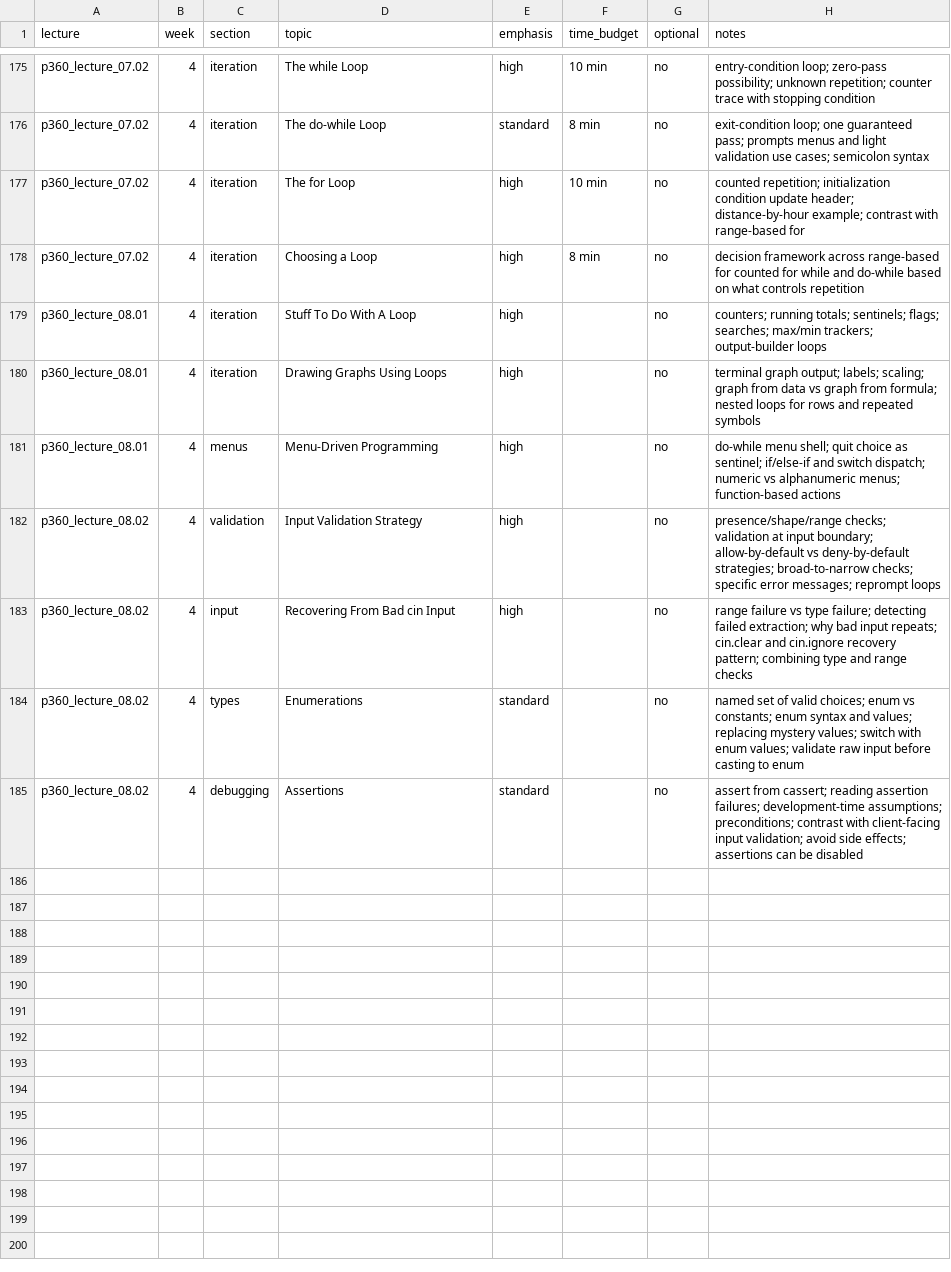
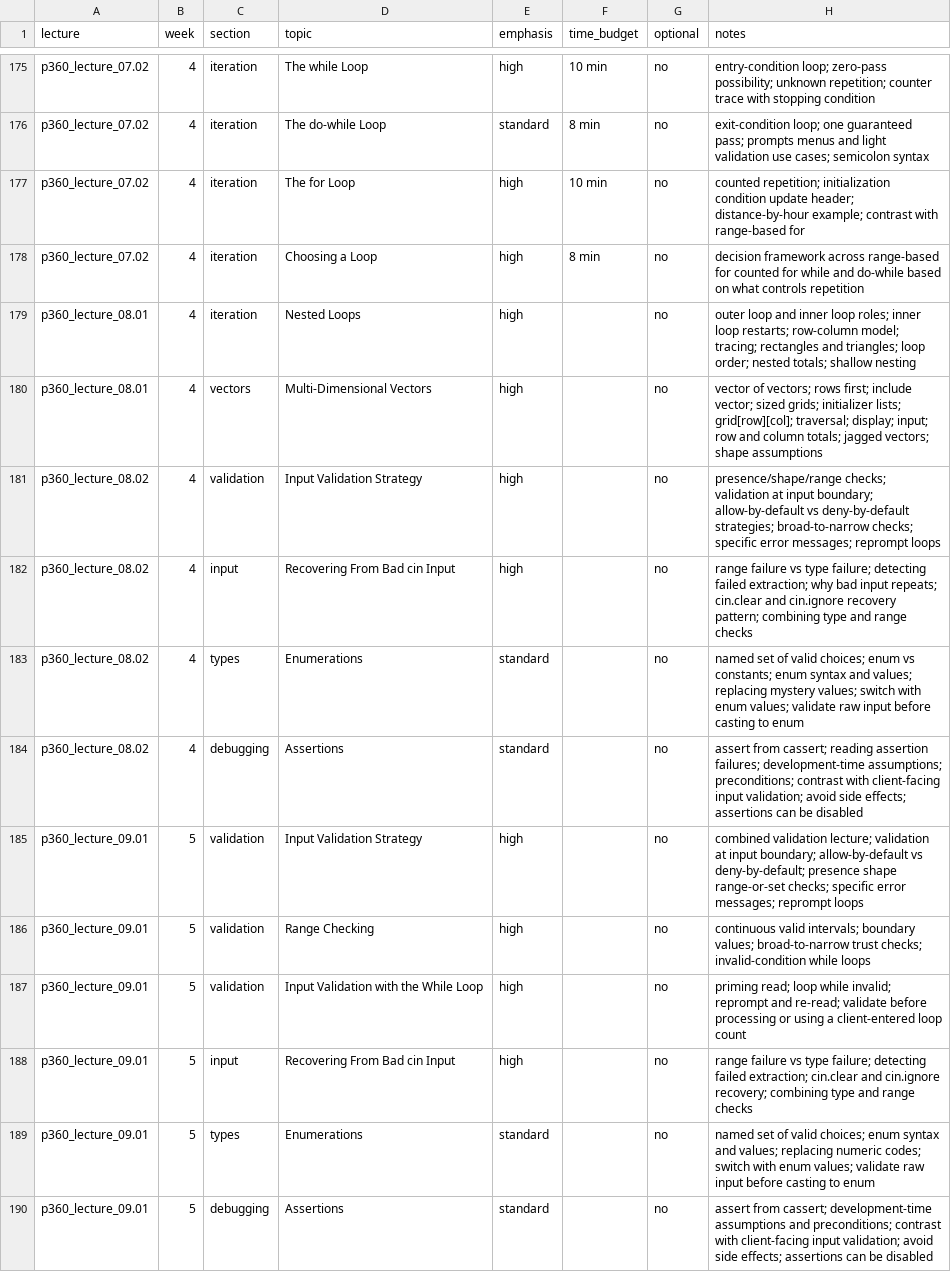
Before and after one commit to 9mytmh5z4p-sketch/CISP360, a CSV file: inventory.csv, drawn as a sheet; only a part is shown, gaps mark what is left out.

```diff
--- a/inventory.csv
+++ b/inventory.csv
@@ -178,5 +178,4 @@ p360_lecture_07.02,4,iteration,The for Loop,high,10 min,no,counted repetition; i
 p360_lecture_07.02,4,iteration,Choosing a Loop,high,8 min,no,decision framework across range-based for counted for while and do-while based on what controls repetition
-p360_lecture_08.01,4,iteration,Stuff To Do With A Loop,high,,no,counters; running totals; sentinels; flags; searches; max/min trackers; output-builder loops
-p360_lecture_08.01,4,iteration,Drawing Graphs Using Loops,high,,no,terminal graph output; labels; scaling; graph from data vs graph from formula; nested loops for rows and repeated symbols
-p360_lecture_08.01,4,menus,Menu-Driven Programming,high,,no,do-while menu shell; quit choice as sentinel; if/else-if and switch dispatch; numeric vs alphanumeric menus; function-based actions
+p360_lecture_08.01,4,iteration,Nested Loops,high,,no,outer loop and inner loop roles; inner loop restarts; row-column model; tracing; rectangles and triangles; loop order; nested totals; shallow nesting
+p360_lecture_08.01,4,vectors,Multi-Dimensional Vectors,high,,no,vector of vectors; rows first; include vector; sized grids; initializer lists; grid[row][col]; traversal; display; input; row and column totals; jagged vectors; shape assumptions
 p360_lecture_08.02,4,validation,Input Validation Strategy,high,,no,presence/shape/range checks; validation at input boundary; allow-by-default vs deny-by-default strategies; broad-to-narrow checks; specific error messages; reprompt loops
@@ -185 +184,7 @@ p360_lecture_08.02,4,types,Enumerations,standard,,no,named set of valid choices;
 p360_lecture_08.02,4,debugging,Assertions,standard,,no,assert from cassert; reading assertion failures; development-time assumptions; preconditions; contrast with client-facing input validation; avoid side effects; assertions can be disabled
+p360_lecture_09.01,5,validation,Input Validation Strategy,high,,no,combined validation lecture; validation at input boundary; allow-by-default vs deny-by-default; presence shape range-or-set checks; specific error messages; reprompt loops
+p360_lecture_09.01,5,validation,Range Checking,high,,no,continuous valid intervals; boundary values; broad-to-narrow trust checks; invalid-condition while loops
+p360_lecture_09.01,5,validation,Input Validation with the While Loop,high,,no,priming read; loop while invalid; reprompt and re-read; validate before processing or using a client-entered loop count
+p360_lecture_09.01,5,input,Recovering From Bad cin Input,high,,no,range failure vs type failure; detecting failed extraction; cin.clear and cin.ignore recovery; combining type and range checks
+p360_lecture_09.01,5,types,Enumerations,standard,,no,named set of valid choices; enum syntax and values; replacing numeric codes; switch with enum values; validate raw input before casting to enum
+p360_lecture_09.01,5,debugging,Assertions,standard,,no,assert from cassert; development-time assumptions and preconditions; contrast with client-facing input validation; avoid side effects; assertions can be disabled
```
Also changed, not shown: 35 other files.
